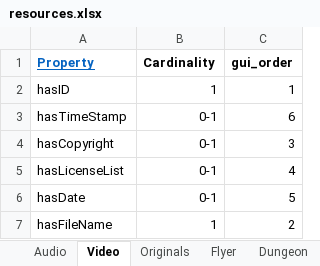
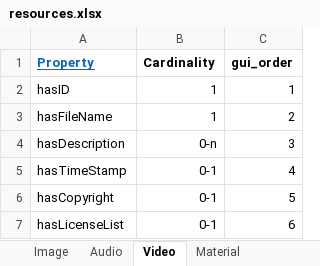
Before and after one commit to dasch-swiss/daschland-scripts, an Excel workbook: data_model_files/daschland (daschland)/resources.xlsx, sheet Video, drawn as a sheet; values as stored, in another font and other column widths than the file's, no borders; removed rows and columns are numbered as before the commit, all else as after; the diff names each change by its address in the sheet, - before the commit and + after, or states it on an @@ line.

```diff
--- a/data_model_files/daschland (daschland)/resources.xlsx (sheet Video)
+++ b/data_model_files/daschland (daschland)/resources.xlsx (sheet Video)
-sheet tab: Originals
+sheet tab: Material
-row 3: hasTimeStamp | 0-1 | 6
-row 4: hasCopyright | 0-1 | 3
-row 5: hasLicenseList | 0-1 | 4
-row 6: hasDate | 0-1 | 5
+row 4: hasDescription | 0-n | 3
+row 5: hasTimeStamp | 0-1 | 4
+row 6: hasCopyright | 0-1 | 5
+row 7: hasLicenseList | 0-1 | 6
```
Also changed, not shown: sheet classes, sheet Character, sheet Book, sheet Image, sheet BookChapter, sheet Location, 4 more sheets, other sheet tabs, data_model_files/daschland (daschland)/properties.xlsx, data_model_files/lists/list.xlsx, 1 other file.
